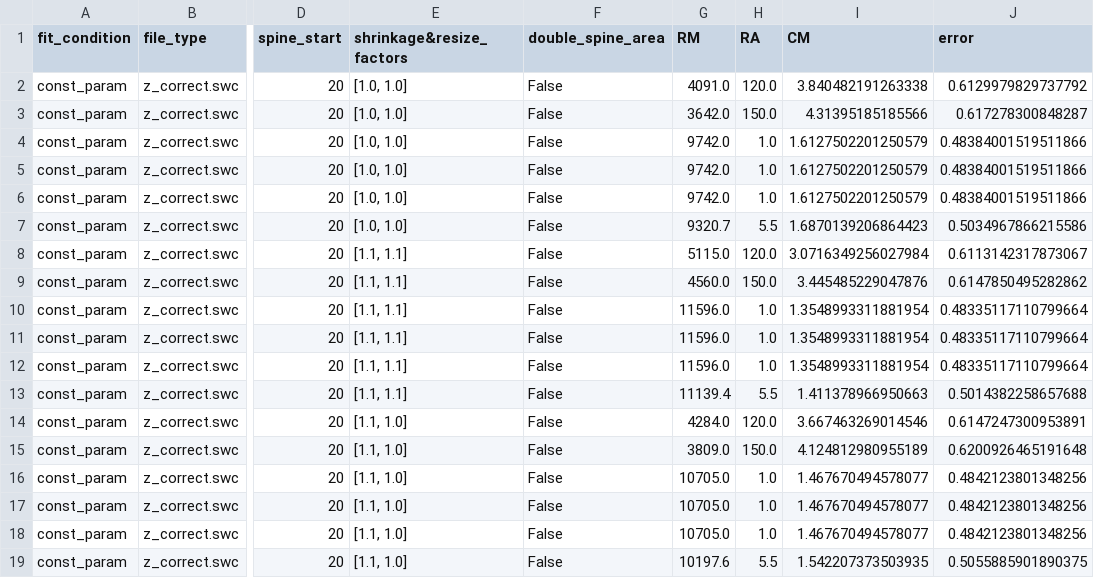
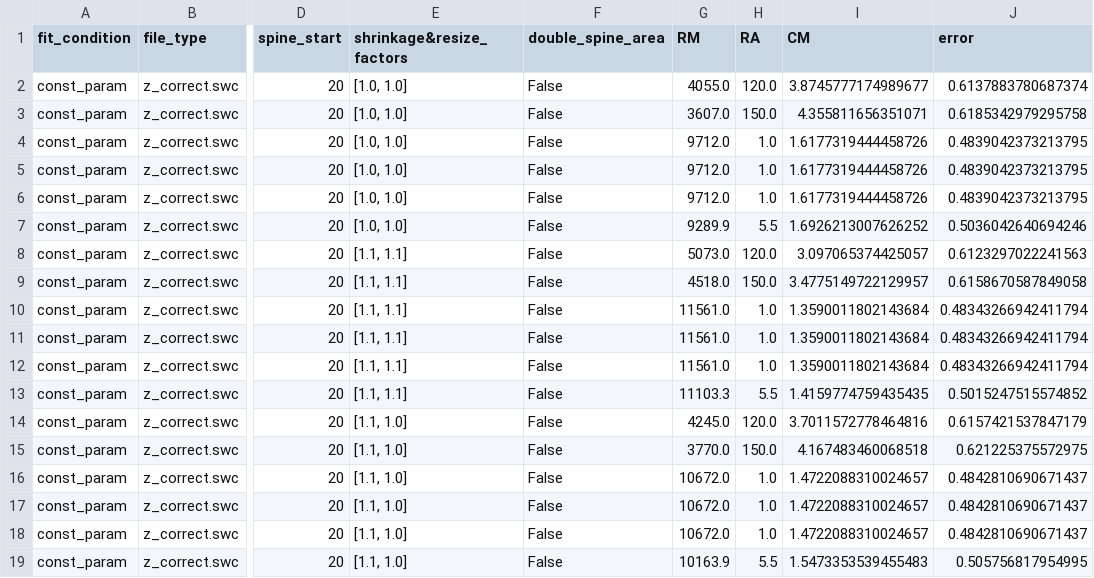
Before and after one commit to moriafrid/analysis_groger_cells, a CSV file: cells_initial_information/2016_04_16_A/results_passive_fits.csv, drawn as a sheet; only a part is shown, gaps mark what is left out; the diff names each change by its address in the sheet, - before the commit and + after, or states it on an @@ line.

```diff
--- a/cells_initial_information/2016_04_16_A/results_passive_fits.csv
+++ b/cells_initial_information/2016_04_16_A/results_passive_fits.csv
-G2 (RM): 4091.0
+G2 (RM): 4055.0
-I2 (CM): 3.840482191263338
+I2 (CM): 3.8745777174989677
-J2 (error): 0.6129979829737792
+J2 (error): 0.6137883780687374
-G3 (RM): 3642.0
+G3 (RM): 3607.0
-I3 (CM): 4.31395185185566
+I3 (CM): 4.355811656351071
-J3 (error): 0.617278300848287
+J3 (error): 0.6185342979295758
-G4:G6 (RM): 9742.0
+G4:G6 (RM): 9712.0
-I4:I6 (CM): 1.6127502201250579
+I4:I6 (CM): 1.6177319444458726
-J4:J6 (error): 0.48384001519511866
+J4:J6 (error): 0.4839042373213795
-G7 (RM): 9320.7
+G7 (RM): 9289.9
-I7 (CM): 1.6870139206864423
+I7 (CM): 1.6926213007626252
-J7 (error): 0.5034967866215586
+J7 (error): 0.5036042640694246
-G8 (RM): 5115.0
+G8 (RM): 5073.0
-I8 (CM): 3.0716349256027984
+I8 (CM): 3.097065374425057
-J8 (error): 0.6113142317873067
+J8 (error): 0.6123297022241563
-G9 (RM): 4560.0
+G9 (RM): 4518.0
-I9 (CM): 3.445485229047876
+I9 (CM): 3.4775149722129957
-J9 (error): 0.6147850495282862
+J9 (error): 0.6158670587849058
-G10:G12 (RM): 11596.0
+G10:G12 (RM): 11561.0
-I10:I12 (CM): 1.3548993311881954
+I10:I12 (CM): 1.3590011802143684
-J10:J12 (error): 0.48335117110799664
+J10:J12 (error): 0.48343266942411794
-G13 (RM): 11139.4
+G13 (RM): 11103.3
-I13 (CM): 1.411378966950663
+I13 (CM): 1.4159774759435435
-J13 (error): 0.5014382258657688
+J13 (error): 0.5015247515574852
-G14 (RM): 4284.0
+G14 (RM): 4245.0
-I14 (CM): 3.667463269014546
+I14 (CM): 3.7011572778464816
-J14 (error): 0.6147247300953891
+J14 (error): 0.6157421537847179
-G15 (RM): 3809.0
+G15 (RM): 3770.0
-I15 (CM): 4.124812980955189
+I15 (CM): 4.167483460068518
-J15 (error): 0.6200926465191648
+J15 (error): 0.621225375572975
-G16:G18 (RM): 10705.0
+G16:G18 (RM): 10672.0
-I16:I18 (CM): 1.467670494578077
+I16:I18 (CM): 1.4722088310024657
-J16:J18 (error): 0.4842123801348256
+J16:J18 (error): 0.4842810690671437
-G19 (RM): 10197.6
+G19 (RM): 10163.9
-I19 (CM): 1.542207373503935
+I19 (CM): 1.5473353539455483
-J19 (error): 0.5055885901890375
+J19 (error): 0.505756817954995
```
Also changed, not shown: cells_initial_information/2017_07_06_C_4-3/results_passive_fits.csv, 2 other files.
